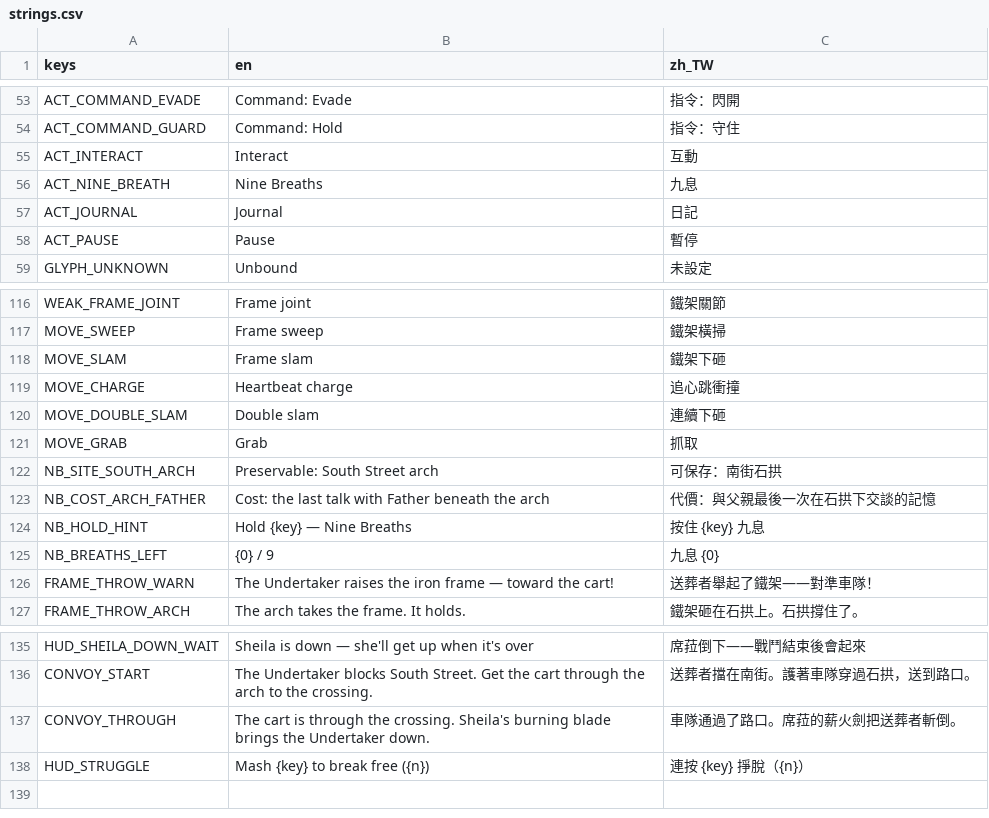
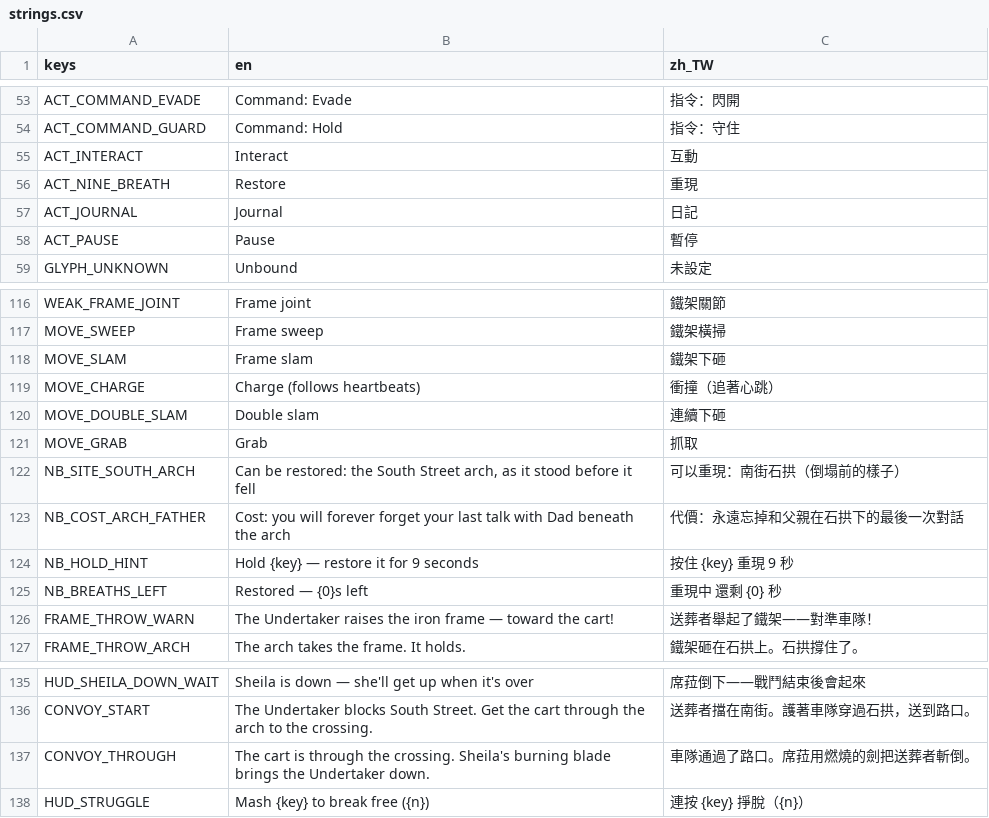
Before and after one commit to twjackysu/yuming-city, a CSV file: game/i18n/strings.csv, drawn as a sheet; only a part is shown, gaps mark what is left out.

```diff
--- a/game/i18n/strings.csv
+++ b/game/i18n/strings.csv
@@ -55,3 +55,3 @@ ACT_COMMAND_GUARD,Command: Hold,指令：守住
 ACT_INTERACT,Interact,互動
-ACT_NINE_BREATH,Nine Breaths,九息
+ACT_NINE_BREATH,Restore,重現
 ACT_JOURNAL,Journal,日記
@@ -118,9 +118,9 @@ MOVE_SWEEP,Frame sweep,鐵架橫掃
 MOVE_SLAM,Frame slam,鐵架下砸
-MOVE_CHARGE,Heartbeat charge,追心跳衝撞
+MOVE_CHARGE,Charge (follows heartbeats),衝撞（追著心跳）
 MOVE_DOUBLE_SLAM,Double slam,連續下砸
 MOVE_GRAB,Grab,抓取
-NB_SITE_SOUTH_ARCH,Preservable: South Street arch,可保存：南街石拱
-NB_COST_ARCH_FATHER,Cost: the last talk with Father beneath the arch,代價：與父親最後一次在石拱下交談的記憶
-NB_HOLD_HINT,Hold {key} — Nine Breaths,按住 {key}　九息
-NB_BREATHS_LEFT,{0} / 9,九息　{0}
+NB_SITE_SOUTH_ARCH,"Can be restored: the South Street arch, as it stood before it fell",可以重現：南街石拱（倒塌前的樣子）
+NB_COST_ARCH_FATHER,Cost: you will forever forget your last talk with Dad beneath the arch,代價：永遠忘掉和父親在石拱下的最後一次對話
+NB_HOLD_HINT,Hold {key} — restore it for 9 seconds,按住 {key}　重現 9 秒
+NB_BREATHS_LEFT,Restored — {0}s left,重現中　還剩 {0} 秒
 FRAME_THROW_WARN,The Undertaker raises the iron frame — toward the cart!,送葬者舉起了鐵架——對準車隊！
@@ -136,3 +136,3 @@ HUD_SHEILA_DOWN_WAIT,Sheila is down — she'll get up when it's over,席菈倒
 CONVOY_START,"The Undertaker blocks South Street. Get the cart through the arch to the crossing.",送葬者擋在南街。護著車隊穿過石拱，送到路口。
-CONVOY_THROUGH,The cart is through the crossing. Sheila's burning blade brings the Undertaker down.,車隊通過了路口。席菈的薪火劍把送葬者斬倒。
+CONVOY_THROUGH,The cart is through the crossing. Sheila's burning blade brings the Undertaker down.,車隊通過了路口。席菈用燃燒的劍把送葬者斬倒。
 HUD_STRUGGLE,Mash {key} to break free ({n}),連按 {key} 掙脫（{n}）
```
Also changed, not shown: game/i18n/slice.csv, 3 other files.
